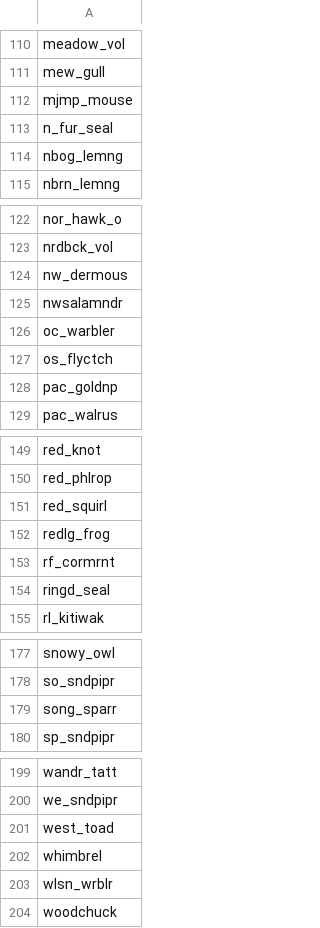
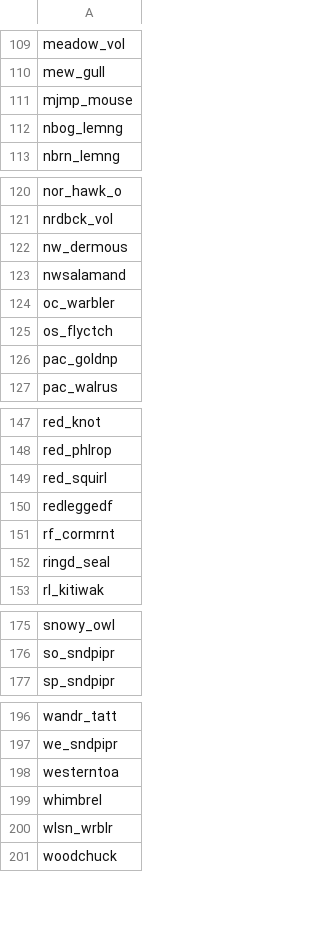
Before and after one commit to ua-snap/species, a CSV file: tbl/sgcn.csv, drawn as a sheet; only a part is shown, gaps mark what is left out; the diff covers the shown part only.

```diff
--- a/tbl/sgcn.csv
+++ b/tbl/sgcn.csv
@@ -112,3 +111,2 @@ mew_gull
 mjmp_mouse
-n_fur_seal
 nbog_lemng
@@ -124,3 +122,3 @@ nrdbck_vol
 nw_dermous
-nwsalamndr
+nwsalamand
 oc_warbler
@@ -151,3 +149,3 @@ red_phlrop
 red_squirl
-redlg_frog
+redleggedf
 rf_cormrnt
@@ -178,3 +176,2 @@ snowy_owl
 so_sndpipr
-song_sparr
 sp_sndpipr
@@ -200,3 +197,3 @@ wandr_tatt
 we_sndpipr
-west_toad
+westerntoa
 whimbrel
```
Also changed, not shown: 4 added rows and 5 removed rows elsewhere in this file, tbl/birds.csv, 1 other file.
